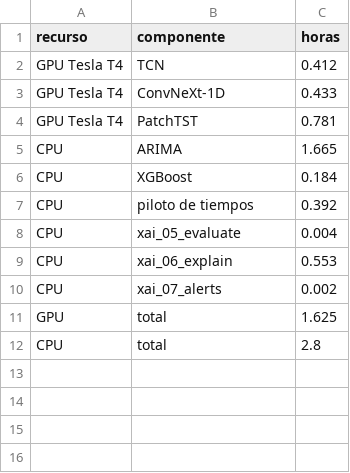
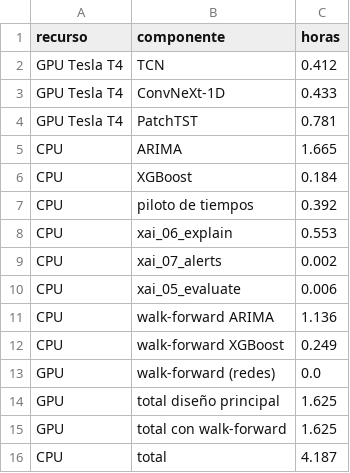
Before and after one commit to pantrok/hidroxai-mx, a CSV file: results/xai_benchmark/tables/T6_computo.csv, drawn as a sheet.

Commit message:
feat(xai): annual walk-forward and KGE decomposition
- Walk-forward folds from protocol section 3 (train 2010 to Y-2, validation
  Y-1, test Y; one seed), with references, fixed-order ARIMA and XGBoost on
  CPU and the networks on Kaggle GPU.
- Frozen H1-H3 criteria and the alert evaluation as library functions; the
  walk-forward evaluation checks that they reproduce the official verdicts
  and the main-split delta CSI before using them per year.
- KGE components (r, alpha, beta) per station and model, descriptive.
- Partial walk-forward results (CPU models); networks pending.
- Reproducible PDF figures (no creation date).

```diff
--- a/results/xai_benchmark/tables/T6_computo.csv
+++ b/results/xai_benchmark/tables/T6_computo.csv
@@ -7,6 +7,10 @@ CPU,XGBoost,0.184
 CPU,piloto de tiempos,0.392
-CPU,xai_05_evaluate,0.004
 CPU,xai_06_explain,0.553
 CPU,xai_07_alerts,0.002
-GPU,total,1.625
-CPU,total,2.8
+CPU,xai_05_evaluate,0.006
+CPU,walk-forward ARIMA,1.136
+CPU,walk-forward XGBoost,0.249
+GPU,walk-forward (redes),0.0
+GPU,total diseño principal,1.625
+GPU,total con walk-forward,1.625
+CPU,total,4.187
```
Also changed, not shown: 36 other files.
